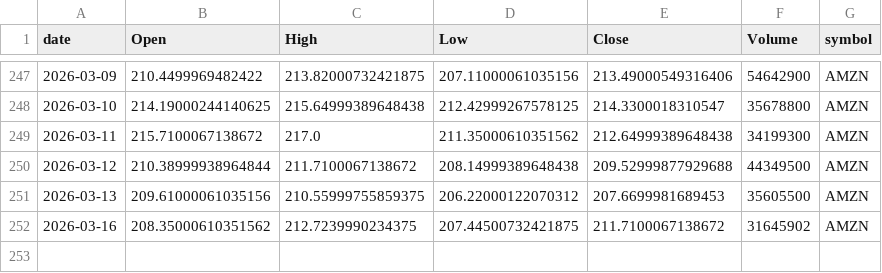
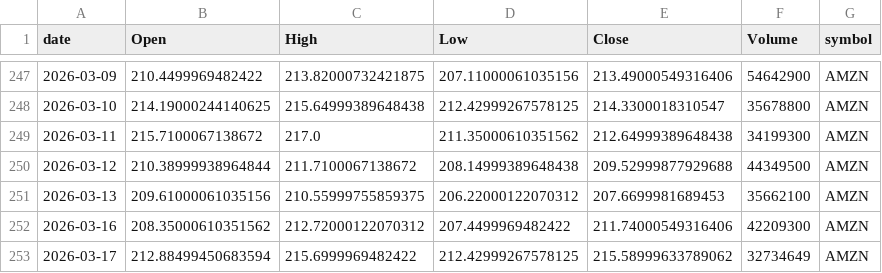
Before and after one commit to jauresfranck/pipeline_donnes-collectes_nettoye, a CSV file: data/AMZN.csv, drawn as a sheet; only a part is shown, gaps mark what is left out.

```diff
--- a/data/AMZN.csv
+++ b/data/AMZN.csv
@@ -250,3 +250,4 @@ date,Open,High,Low,Close,Volume,symbol
 2026-03-12,210.38999938964844,211.7100067138672,208.14999389648438,209.52999877929688,44349500,AMZN
-2026-03-13,209.61000061035156,210.55999755859375,206.22000122070312,207.6699981689453,35605500,AMZN
-2026-03-16,208.35000610351562,212.7239990234375,207.44500732421875,211.7100067138672,31645902,AMZN
+2026-03-13,209.61000061035156,210.55999755859375,206.22000122070312,207.6699981689453,35662100,AMZN
+2026-03-16,208.35000610351562,212.72000122070312,207.4499969482422,211.74000549316406,42209300,AMZN
+2026-03-17,212.88499450683594,215.6999969482422,212.42999267578125,215.58999633789062,32734649,AMZN
```
Also changed, not shown: data/ALL_YFINANCE.csv, data/META.csv, 23 other files.
